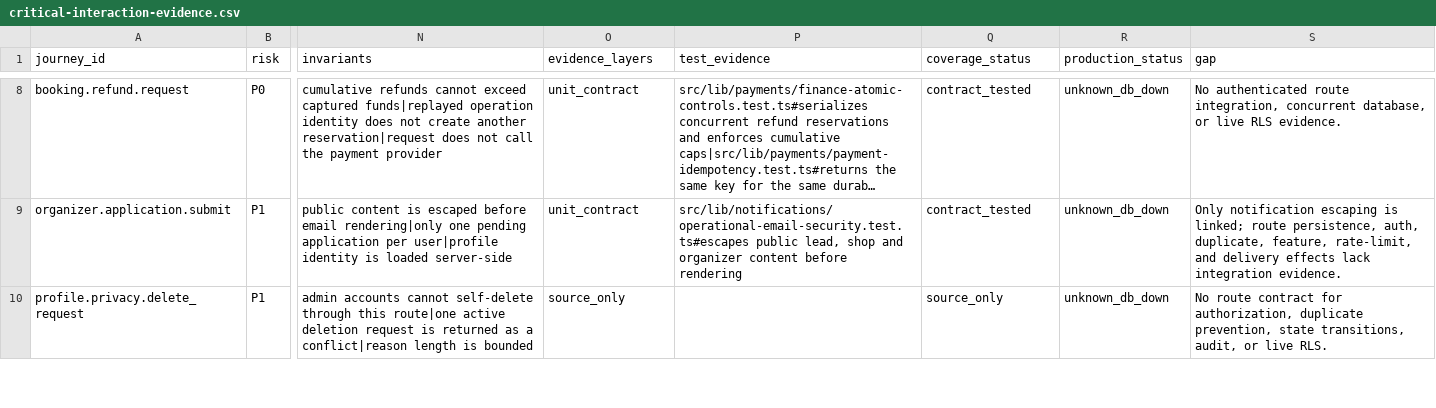
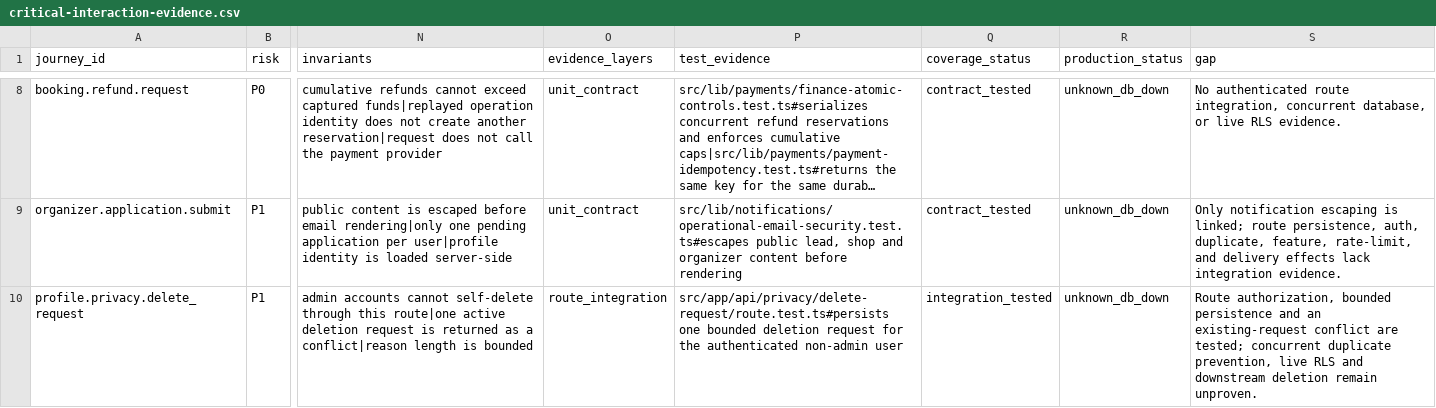
Before and after one commit to Evdokimychev/argentina-travel, a CSV file: docs/audit/critical-interaction-evidence.csv, drawn as a sheet; only a part is shown, gaps mark what is left out; long unchanged cells end in …; the diff covers the shown part only; the diff names each change by its address in the sheet, - before the commit and + after, or states it on an @@ line.

Commit message:
fix: harden privacy request transitions

```diff
--- a/docs/audit/critical-interaction-evidence.csv
+++ b/docs/audit/critical-interaction-evidence.csv
-O10 (evidence_layers): source_only
+O10 (evidence_layers): route_integration
-P10 (test_evidence): (empty)
+P10 (test_evidence): src/app/api/privacy/delete-request/route.test.ts#persists one bounded deletion request for the authenticated non-admin user
-Q10 (coverage_status): source_only
+Q10 (coverage_status): integration_tested
-S10 (gap): No route contract for authorization, duplicate prevention, state transitions, audit, or live RLS.
+S10 (gap): Route authorization, bounded persistence and an existing-request conflict are tested; concurrent duplicate prevention, live RLS and downstream deletion remain unproven.
```
Also changed, not shown: 11 edited cells elsewhere in this file, docs/audit/route-inventory.csv, 6 other files.
